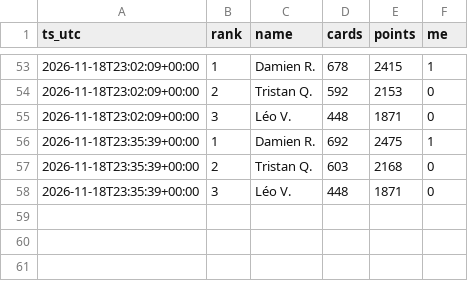
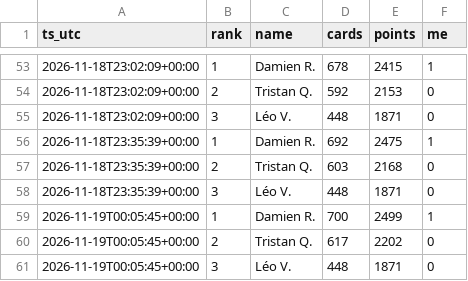
Before and after one commit to drispal/EM-bot, a CSV file: leaderboard.csv, drawn as a sheet; only a part is shown, gaps mark what is left out.

Commit message:
Leaderboard snapshot 2026-11-19 00:05 UTC

```diff
--- a/leaderboard.csv
+++ b/leaderboard.csv
@@ -58 +58,4 @@ ts_utc,rank,name,cards,points,me
 2026-11-18T23:35:39+00:00,3,Léo V.,448,1871,0
+2026-11-19T00:05:45+00:00,1,Damien R.,700,2499,1
+2026-11-19T00:05:45+00:00,2,Tristan Q.,617,2202,0
+2026-11-19T00:05:45+00:00,3,Léo V.,448,1871,0
```
Also changed, not shown: 1 other file.
